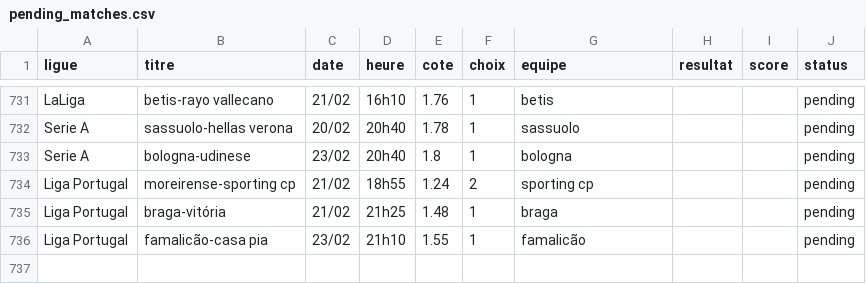
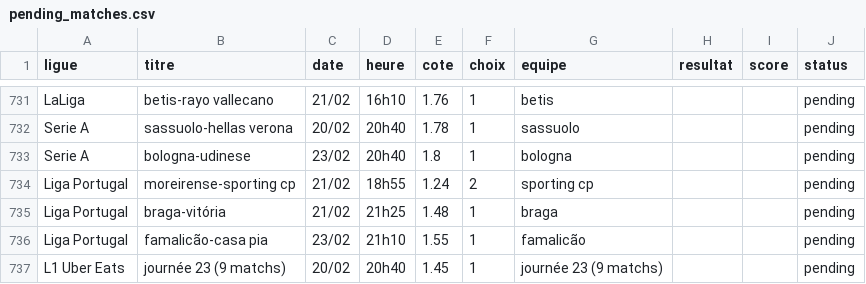
Before and after one commit to DavidSlskB/AlgoPari, a CSV file: data/pending_matches.csv, drawn as a sheet; only a part is shown, gaps mark what is left out.

```diff
--- a/data/pending_matches.csv
+++ b/data/pending_matches.csv
@@ -736 +736,2 @@ Liga Portugal,braga-vitória,21/02,21h25,1.48,1,braga,,,pending
 Liga Portugal,famalicão-casa pia,23/02,21h10,1.55,1,famalicão,,,pending
+L1 Uber Eats,journée 23 (9 matchs),20/02,20h40,1.45,1,journée 23 (9 matchs),,,pending
```
Also changed, not shown: 1 other file.
